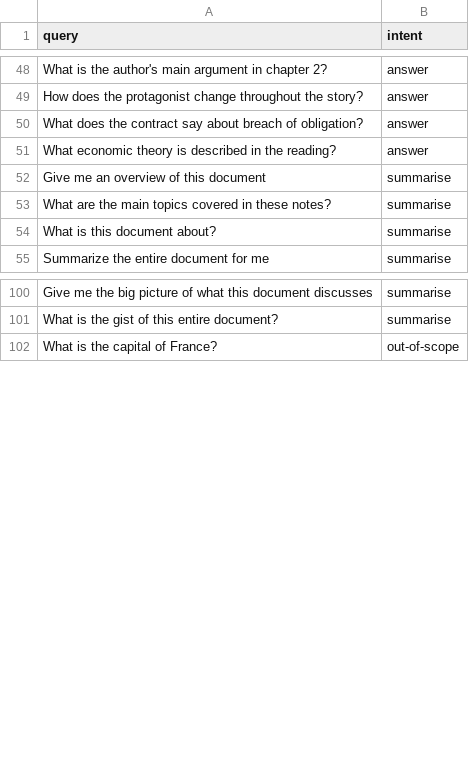
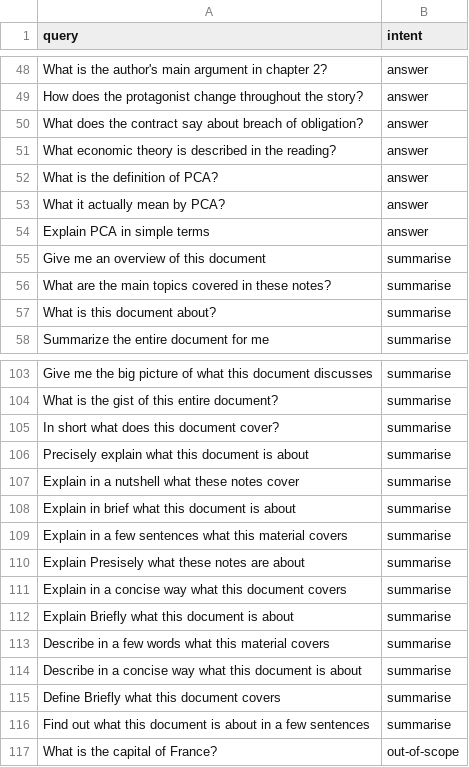
Before and after one commit to sajidghoto/study-assistant, a CSV file: backend/training/intent_dataset.csv, drawn as a sheet; only a part is shown, gaps mark what is left out; the diff names each change by its address in the sheet, - before the commit and + after, or states it on an @@ line.

Commit message:
Improved Accuracy of Answere and Summarize By Improving Dataset

```diff
--- a/backend/training/intent_dataset.csv
+++ b/backend/training/intent_dataset.csv
+row 52: What is the definition of PCA? | answer
+row 53: What it actually mean by PCA? | answer
+row 54: Explain PCA in simple terms | answer
+row 105: In short what does this document cover? | summarise
+row 106: Precisely explain what this document is about | summarise
+row 107: Explain in a nutshell what these notes cover | summarise
+row 108: Explain in brief what this document is about | summarise
+row 109: Explain in a few sentences what this material covers | summarise
+row 110: Explain Presisely what these notes are about | summarise
+row 111: Explain in a concise way what this document covers | summarise
+row 112: Explain Briefly what this document is about | summarise
+row 113: Describe in a few words what this material covers | summarise
+row 114: Describe in a concise way what this document is about | summarise
+row 115: Define Briefly what this document covers | summarise
+row 116: Find out what this document is about in a few sentences | summarise
```
Also changed, not shown: 2 other files.
